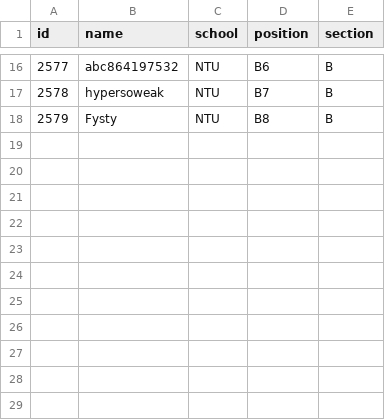
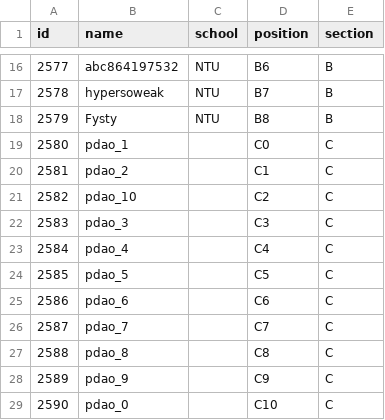
Before and after one commit to PDAO-2026/pdao_scoreboard_test, a CSV file: BuildTool/TeamsData.csv, drawn as a sheet; only a part is shown, gaps mark what is left out.

Commit message:
update: PDAO 2026 正式賽題目與隊伍資料
- 題目 ID 更新為 2070-2084（跳過 2077）
- 新增 11 支 pdao_0~pdao_10 隊伍（C section）
- optProblemViewIds 更新：CC=64, ML=65

```diff
--- a/BuildTool/TeamsData.csv
+++ b/BuildTool/TeamsData.csv
@@ -18 +18,12 @@ id,name,school,position,section
 2579,Fysty,NTU,B8,B
+2580,pdao_1,,C0,C
+2581,pdao_2,,C1,C
+2582,pdao_10,,C2,C
+2583,pdao_3,,C3,C
+2584,pdao_4,,C4,C
+2585,pdao_5,,C5,C
+2586,pdao_6,,C6,C
+2587,pdao_7,,C7,C
+2588,pdao_8,,C8,C
+2589,pdao_9,,C9,C
+2590,pdao_0,,C10,C
```
Also changed, not shown: BuildTool/ProblemsData.csv, 1 other file.
